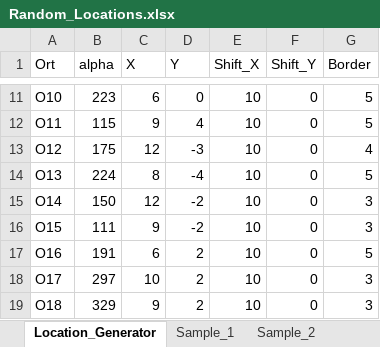
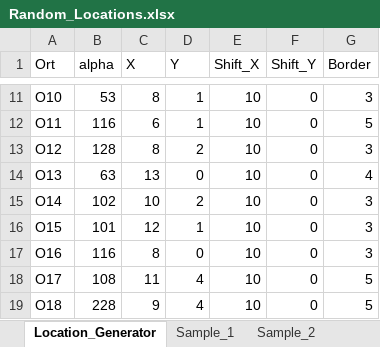
Before and after one commit to OpResCodes/kMeansCluster, an Excel workbook: Random_Locations.xlsx, sheet Location_Generator, drawn as a sheet; only a part is shown, gaps mark what is left out; values as stored, in another font and other column widths than the file's, no borders; charts and pictures not drawn; the diff covers the shown part only; the diff names each change by its address in the sheet, - before the commit and + after, or states it on an @@ line.

```diff
--- a/Random_Locations.xlsx (sheet Location_Generator)
+++ b/Random_Locations.xlsx (sheet Location_Generator)
-B11 (alpha): 223
+B11 (alpha): 53
-C11 (X): 6
+C11 (X): 8
-D11 (Y): 0
+D11 (Y): 1
-G11 (Border): 5
+G11 (Border): 3
-B12 (alpha): 115
+B12 (alpha): 116
-C12 (X): 9
+C12 (X): 6
-D12 (Y): 4
+D12 (Y): 1
-B13 (alpha): 175
+B13 (alpha): 128
-C13 (X): 12
+C13 (X): 8
-D13 (Y): -3
+D13 (Y): 2
-G13 (Border): 4
+G13 (Border): 3
-B14 (alpha): 224
+B14 (alpha): 63
-C14 (X): 8
+C14 (X): 13
-D14 (Y): -4
+D14 (Y): 0
-G14 (Border): 5
+G14 (Border): 4
-B15 (alpha): 150
+B15 (alpha): 102
-C15 (X): 12
+C15 (X): 10
-D15 (Y): -2
+D15 (Y): 2
-B16 (alpha): 111
+B16 (alpha): 101
-C16 (X): 9
+C16 (X): 12
-D16 (Y): -2
+D16 (Y): 1
-B17 (alpha): 191
+B17 (alpha): 116
-C17 (X): 6
+C17 (X): 8
-D17 (Y): 2
+D17 (Y): 0
-G17 (Border): 5
+G17 (Border): 3
-B18 (alpha): 297
+B18 (alpha): 108
-C18 (X): 10
+C18 (X): 11
-D18:D19 (Y): 2
+D18:D19 (Y): 4
-G18:G19 (Border): 3
+G18:G19 (Border): 5
-B19 (alpha): 329
+B19 (alpha): 228
```
Also changed, not shown: 311 edited cells elsewhere in this sheet, charts or pictures.
